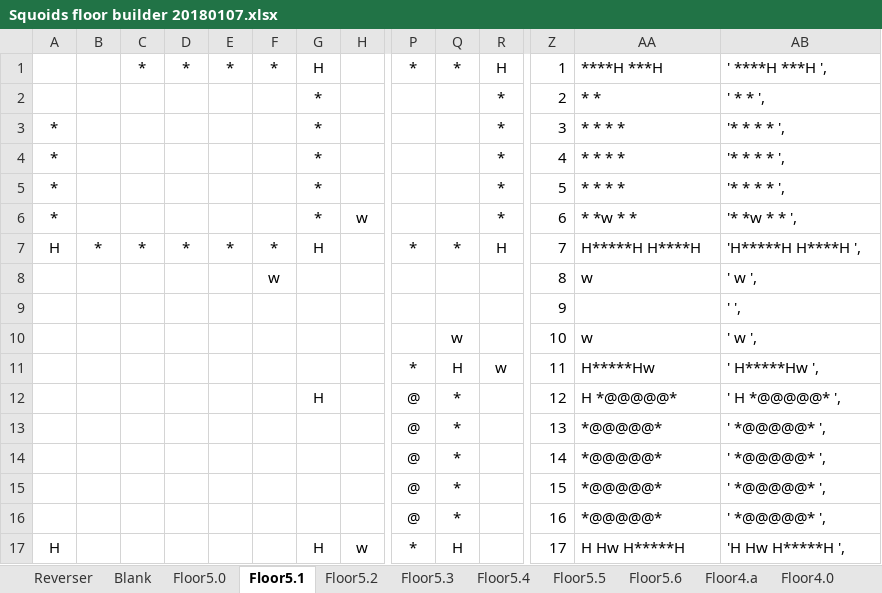
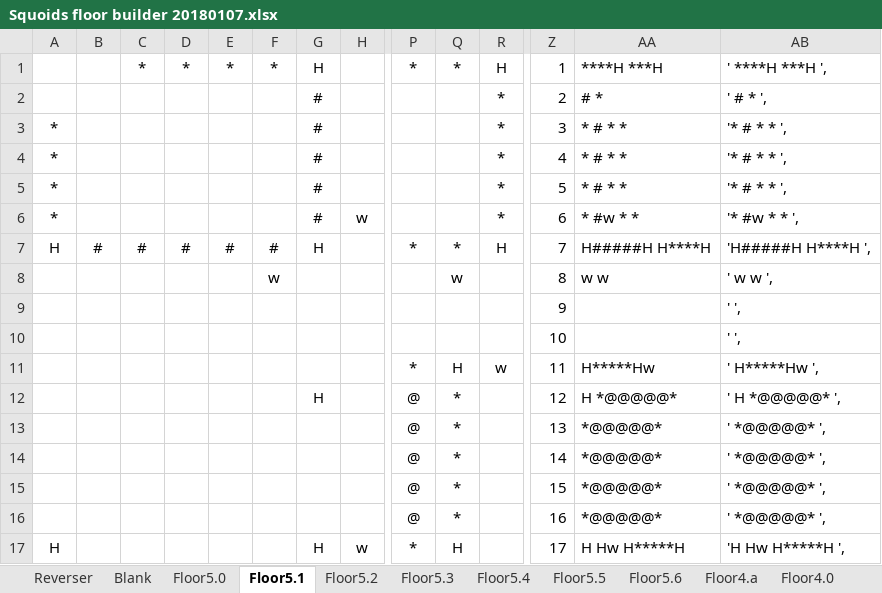
Before and after one commit to kwoolter/Nimrod, an Excel workbook: model/Squoids_data/Squoids floor builder 20180107.xlsx, sheet Floor5.1, drawn as a sheet; only a part is shown, gaps mark what is left out; values as stored, in another font and other column widths than the file's, no borders; conditional formats not drawn; removed rows and columns are numbered as before the commit, all else as after; rows hold the shown columns only; the diff names each change by its address in the sheet, - before the commit and + after, or states it on an @@ line.

```diff
--- a/model/Squoids_data/Squoids floor builder 20180107.xlsx (sheet Floor5.1)
+++ b/model/Squoids_data/Squoids floor builder 20180107.xlsx (sheet Floor5.1)
-G2:G6: *
+G2:G6: #
-AA2: * *
+AA2: # *
-AB2: ' * * ',
+AB2: ' # * ',
-AA3:AA5: * * * *
+AA3:AA5: * # * *
-AB3:AB5: '* * * * ',
+AB3:AB5: '* # * * ',
-AA6: * *w * *
+AA6: * #w * *
-AB6: '* *w * * ',
+AB6: '* #w * * ',
-B7: *
+B7: #
-C7: *
+C7: #
-D7: *
+D7: #
-E7: *
+E7: #
-F7: *
+F7: #
-AA7: H*****H H****H
+AA7: H#####H H****H
-AB7: 'H*****H H****H ',
+AB7: 'H#####H H****H ',
-Q8: (empty)
+Q8: w
-AA8: w
+AA8: w w
-AB8: ' w ',
+AB8: ' w w ',
-row 10:  |  |  |  |  |  |  |  |  | w |  | 10 | w | ' w ',
+row 10:  |  |  |  |  |  |  |  |  |  |  | 10 |  | ' ',
```
Also changed, not shown: sheet Floor5.5, 11 other files.
